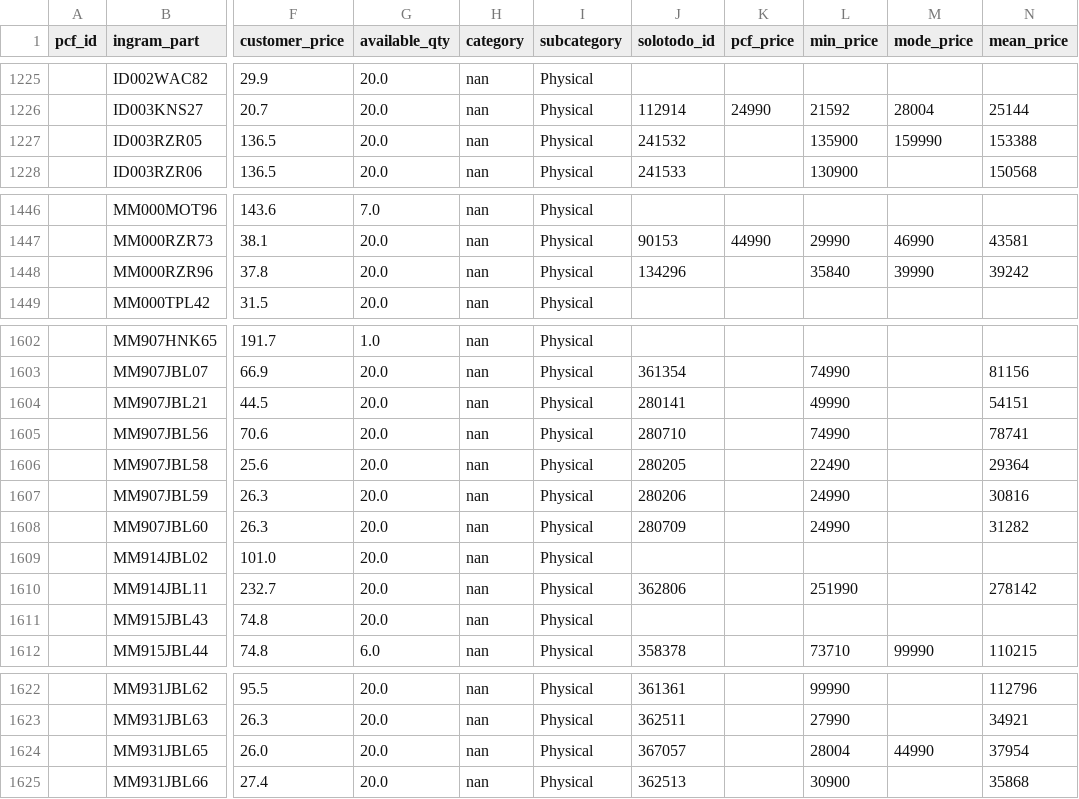
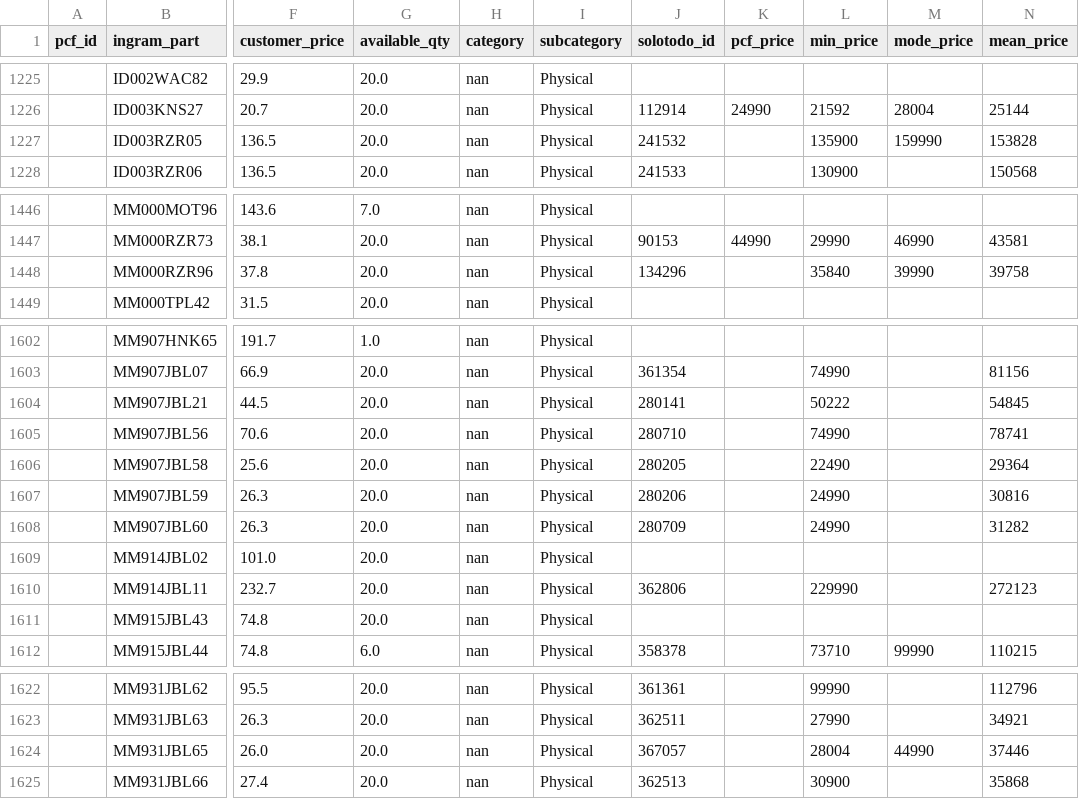
Before and after one commit to aincatoni/pcfactory-monitor-mayoristas, a CSV file: intcomex-need_creation.csv, drawn as a sheet; only a part is shown, gaps mark what is left out; the diff covers the shown part only; the diff names each change by its address in the sheet, - before the commit and + after, or states it on an @@ line.

```diff
--- a/intcomex-need_creation.csv
+++ b/intcomex-need_creation.csv
-N1227 (mean_price): 153388
+N1227 (mean_price): 153828
-N1448 (mean_price): 39242
+N1448 (mean_price): 39758
-L1604 (min_price): 49990
+L1604 (min_price): 50222
-N1604 (mean_price): 54151
+N1604 (mean_price): 54845
-L1610 (min_price): 251990
+L1610 (min_price): 229990
-N1610 (mean_price): 278142
+N1610 (mean_price): 272123
-N1624 (mean_price): 37954
+N1624 (mean_price): 37446
```
Also changed, not shown: 27 edited cells elsewhere in this file, intcomex-has_pcf_stock.csv, intcomex-publish_ready.csv, 11 other files.
